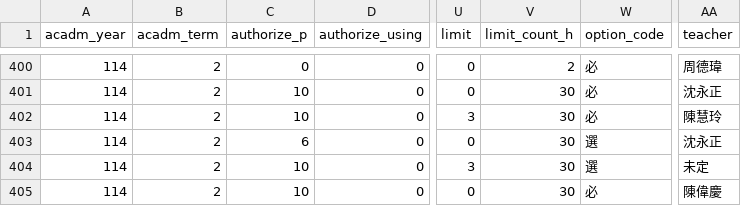
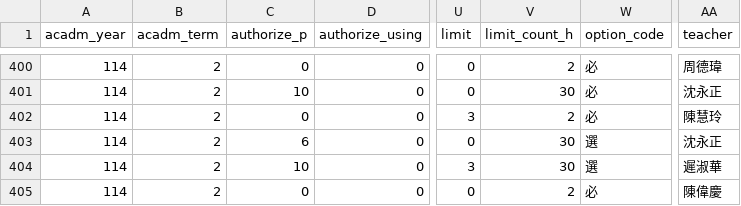
Before and after one commit to sun92122/ntnux-frontend, a TSV file: public/data/114-2/2.tsv, drawn as a sheet; only a part is shown, gaps mark what is left out; the diff covers the shown part only; the diff names each change by its address in the sheet, - before the commit and + after, or states it on an @@ line.

```diff
--- a/public/data/114-2/2.tsv
+++ b/public/data/114-2/2.tsv
-C402 (authorize_p): 10
+C402 (authorize_p): 0
-V402 (limit_count_h): 30
+V402 (limit_count_h): 2
-AA404 (teacher): 未定
+AA404 (teacher): 遲淑華
-C405 (authorize_p): 10
+C405 (authorize_p): 0
-V405 (limit_count_h): 30
+V405 (limit_count_h): 2
```
Also changed, not shown: 4 removed rows and 50 edited cells elsewhere in this file, public/data/114-2/0.tsv, public/data/114-2/1.tsv, 2 other files.
